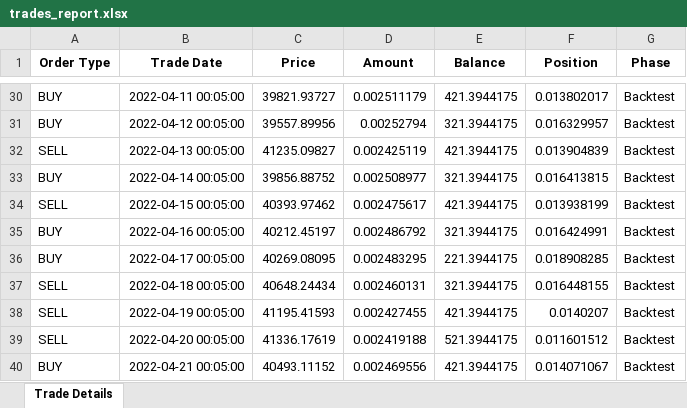
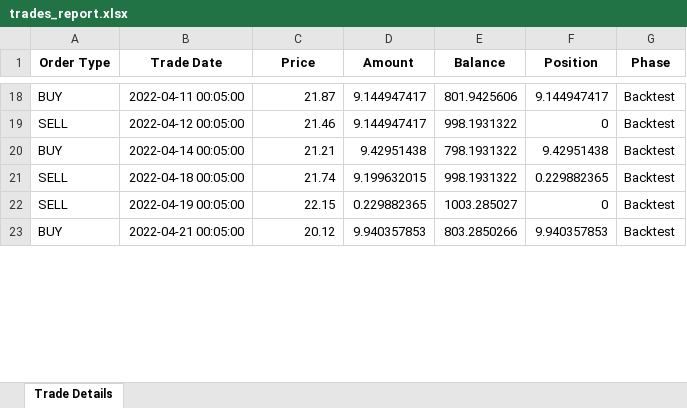
Before and after one commit to mymultiplatform/MYM-A, an Excel workbook: trades_report.xlsx, sheet Trade Details, drawn as a sheet; only a part is shown, gaps mark what is left out; values as stored, in another font and other column widths than the file's, no borders; removed rows and columns are numbered as before the commit, all else as after; the diff covers the shown part only; the diff names each change by its address in the sheet, - before the commit and + after, or states it on an @@ line.

Commit message:
made sure the training and the backtesting data are split before hand... so there is no way that the data leakage can occur there. consistency is kept by both using the same scaler... 10/12/24 5:11pm

```diff
--- a/trades_report.xlsx (sheet Trade Details)
+++ b/trades_report.xlsx (sheet Trade Details)
-C18 (Price): 39821.93727
+C18 (Price): 21.87
-D18 (Amount): 0.002511179
+D18 (Amount): 9.144947417
-E18 (Balance): 421.3944175
+E18 (Balance): 801.9425606
-F18 (Position): 0.013802017
+F18 (Position): 9.144947417
-A19 (Order Type): BUY
+A19 (Order Type): SELL
-C19 (Price): 39557.89956
+C19 (Price): 21.46
-D19 (Amount): 0.00252794
+D19 (Amount): 9.144947417
-E19 (Balance): 321.3944175
+E19 (Balance): 998.1931322
-F19 (Position): 0.016329957
+F19 (Position): 0
-row 32: SELL | 2022-04-13 00:05:00 | 41235.09827 | 0.002425119 | 421.3944175 | 0.013904839 | Backtest
-C20 (Price): 39856.88752
+C20 (Price): 21.21
-D20 (Amount): 0.002508977
+D20 (Amount): 9.42951438
-E20 (Balance): 321.3944175
+E20 (Balance): 798.1931322
-F20 (Position): 0.016413815
+F20 (Position): 9.42951438
-row 34: SELL | 2022-04-15 00:05:00 | 40393.97462 | 0.002475617 | 421.3944175 | 0.013938199 | Backtest
-row 35: BUY | 2022-04-16 00:05:00 | 40212.45197 | 0.002486792 | 321.3944175 | 0.016424991 | Backtest
-row 36: BUY | 2022-04-17 00:05:00 | 40269.08095 | 0.002483295 | 221.3944175 | 0.018908285 | Backtest
-C21 (Price): 40648.24434
+C21 (Price): 21.74
-D21 (Amount): 0.002460131
+D21 (Amount): 9.199632015
-E21 (Balance): 321.3944175
+E21 (Balance): 998.1931322
-F21 (Position): 0.016448155
+F21 (Position): 0.229882365
-C22 (Price): 41195.41593
+C22 (Price): 22.15
-D22 (Amount): 0.002427455
+D22 (Amount): 0.229882365
-E22 (Balance): 421.3944175
+E22 (Balance): 1003.285027
-F22 (Position): 0.0140207
+F22 (Position): 0
-row 39: SELL | 2022-04-20 00:05:00 | 41336.17619 | 0.002419188 | 521.3944175 | 0.011601512 | Backtest
-C23 (Price): 40493.11152
+C23 (Price): 20.12
-D23 (Amount): 0.002469556
+D23 (Amount): 9.940357853
-E23 (Balance): 421.3944175
+E23 (Balance): 803.2850266
-F23 (Position): 0.014071067
+F23 (Position): 9.940357853
```
Also changed, not shown: 51 added rows, 108 removed rows and 402 edited cells elsewhere in this sheet, 4 other files.
